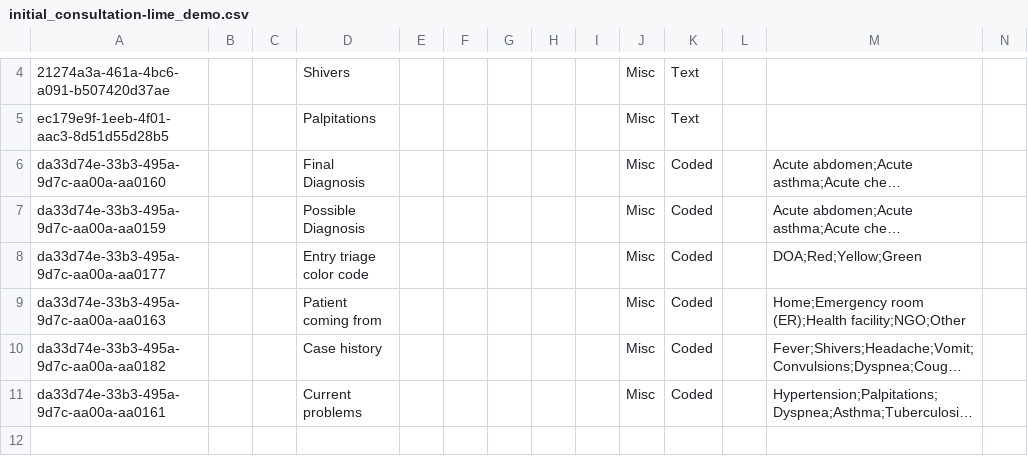
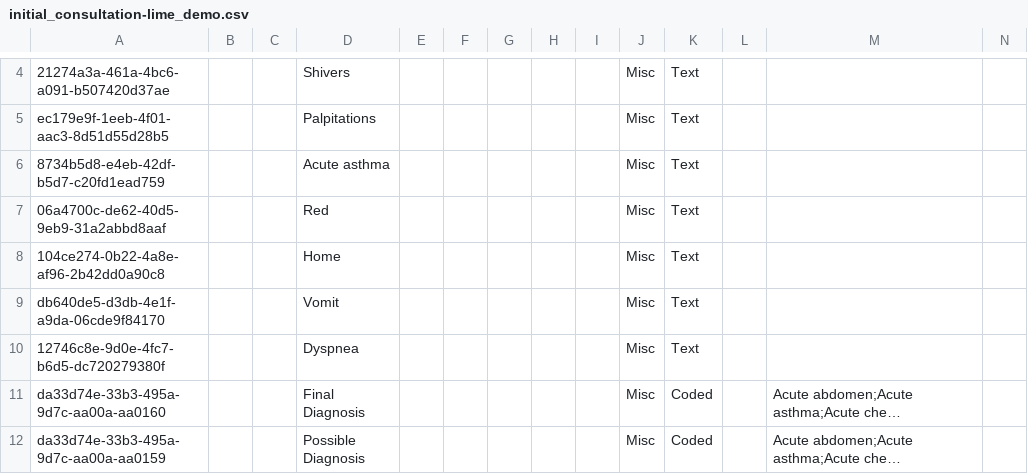
Before and after one commit to isaac-maya/UVL-EMR, a CSV file: distro/configs/openmrs/initializer_config/concepts/initial_consultation-lime_demo.csv, drawn as a sheet; only a part is shown, gaps mark what is left out; the shorter side is filled out with more unchanged rows; long unchanged cells end in …; rows hold the shown columns only; the diff names each change by its address in the sheet, - before the commit and + after, or states it on an @@ line.

Commit message:
Fix more failing concepts

```diff
--- a/distro/configs/openmrs/initializer_config/concepts/initial_consultation-lime_demo.csv
+++ b/distro/configs/openmrs/initializer_config/concepts/initial_consultation-lime_demo.csv
+row 6: 8734b5d8-e4eb-42df-b5d7-c20fd1ead759 |  |  | Acute asthma |  |  |  |  |  | Misc | Text
+row 7: 06a4700c-de62-40d5-9eb9-31a2abbd8aaf |  |  | Red |  |  |  |  |  | Misc | Text
+row 8: 104ce274-0b22-4a8e-af96-2b42dd0a90c8 |  |  | Home |  |  |  |  |  | Misc | Text
+row 9: db640de5-d3db-4e1f-a9da-06cde9f84170 |  |  | Vomit |  |  |  |  |  | Misc | Text
+row 10: 12746c8e-9d0e-4fc7-b6d5-dc720279380f |  |  | Dyspnea |  |  |  |  |  | Misc | Text
```
Also changed, not shown: distro/configs/openmrs/initializer_config/concepts/drugs_concepts.csv, distro/configs/openmrs/initializer_config/drugs/drugs.csv.
